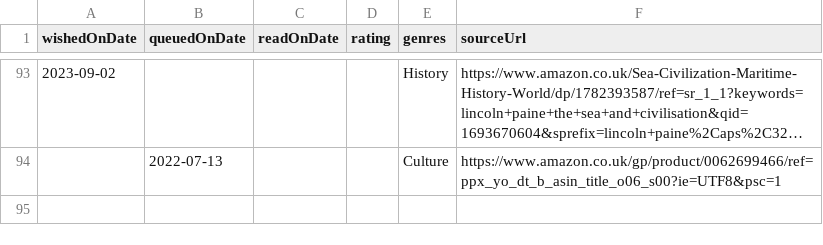
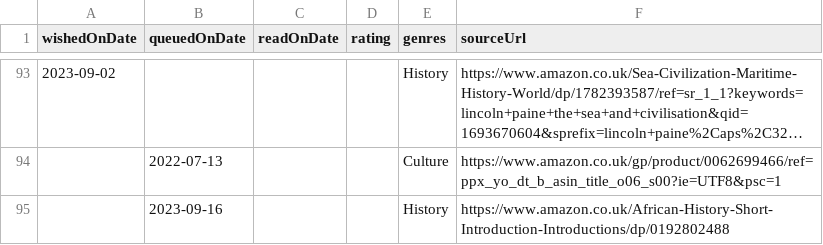
Before and after one commit to ruicsh/ruicsh.github.io, a CSV file: books.csv, drawn as a sheet; only a part is shown, gaps mark what is left out; long unchanged cells end in ….

Commit message:
feat: queue african history

```diff
--- a/books.csv
+++ b/books.csv
@@ -94 +94,2 @@ wishedOnDate ,queuedOnDate ,readOnDate   ,rating ,genres
              ,"2022-07-13" ,             ,       ,"Culture"                       ,"https://www.amazon.co.uk/gp/product/0062699466/ref=ppx_yo_dt_b_asin_title_o06_s00?ie=UTF8&psc=1"
+             ,"2023-09-16" ,             ,       ,"History"                       ,"https://www.amazon.co.uk/African-History-Short-Introduction-Introductions/dp/0192802488"
```
